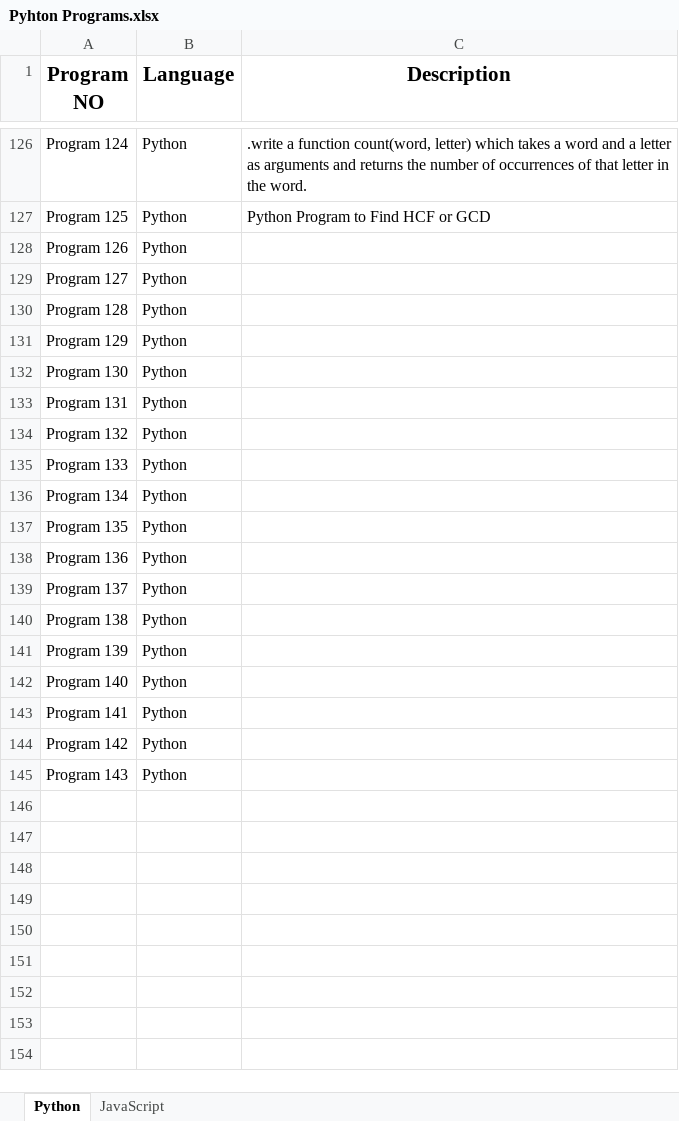
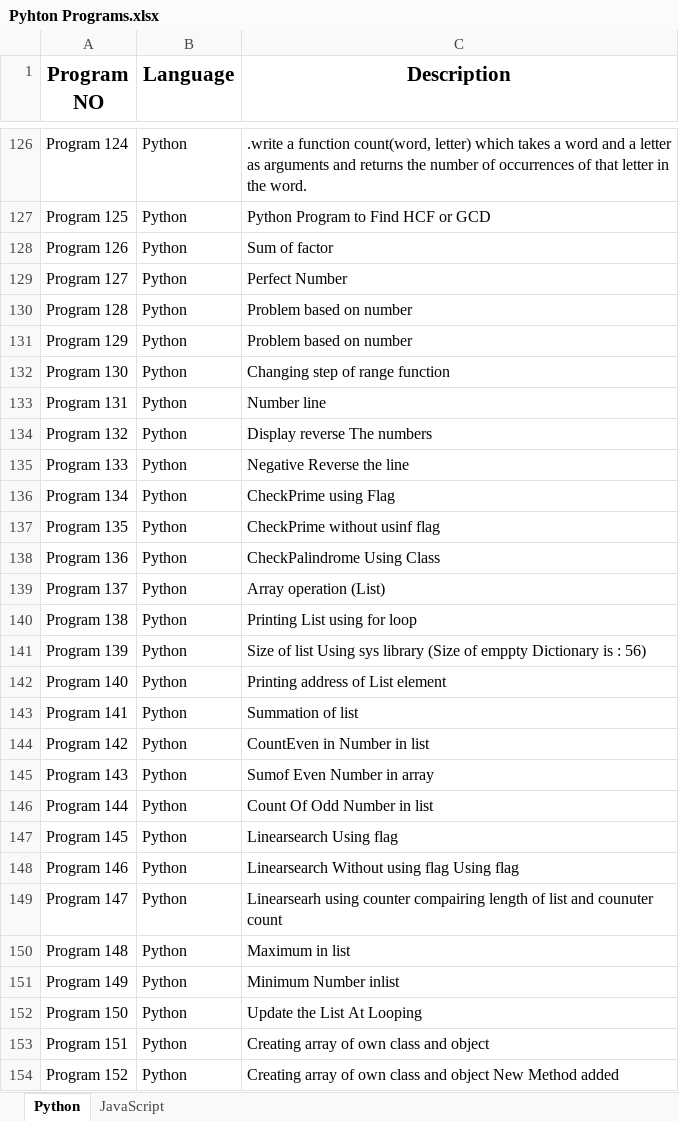
Before and after one commit to omrankhamb/python-programs, an Excel workbook: Pyhton Programs.xlsx, sheet Python, drawn as a sheet; only a part is shown, gaps mark what is left out; values as stored, in another font and other column widths than the file's, no borders; the diff covers the shown part only; the diff names each change by its address in the sheet, - before the commit and + after, or states it on an @@ line.

Commit message:
Python Programs

```diff
--- a/Pyhton Programs.xlsx (sheet Python)
+++ b/Pyhton Programs.xlsx (sheet Python)
-C128 (Description): (empty)
+C128 (Description): Sum of factor
-C129 (Description): (empty)
+C129 (Description): Perfect Number
-C130:C131 (Description): (empty)
+C130:C131 (Description): Problem based on number
-C132 (Description): (empty)
+C132 (Description): Changing step of range function
-C133 (Description): (empty)
+C133 (Description): Number line
-C134 (Description): (empty)
+C134 (Description): Display reverse The numbers
-C135 (Description): (empty)
+C135 (Description): Negative Reverse the line
-C136 (Description): (empty)
+C136 (Description): CheckPrime using Flag
-C137 (Description): (empty)
+C137 (Description): CheckPrime without usinf flag
-C138 (Description): (empty)
+C138 (Description): CheckPalindrome Using Class
-C139 (Description): (empty)
+C139 (Description): Array operation (List)
-C140 (Description): (empty)
+C140 (Description): Printing List using for loop
-C141 (Description): (empty)
+C141 (Description): Size of list Using sys library (Size of emppty Dictionary is : 56)
-C142 (Description): (empty)
+C142 (Description): Printing address of List element
-C143 (Description): (empty)
+C143 (Description): Summation of list
-C144 (Description): (empty)
+C144 (Description): CountEven in Number in list
-C145 (Description): (empty)
+C145 (Description): Sumof Even Number in array
+row 146: Program 144 | Python | Count Of Odd Number in list
+row 147: Program 145 | Python | Linearsearch Using flag
+row 148: Program 146 | Python | Linearsearch Without using flag Using flag
+row 149: Program 147 | Python | Linearsearh using counter compairing length of list and counuter count
+row 150: Program 148 | Python | Maximum in list
+row 151: Program 149 | Python | Minimum Number inlist
+row 152: Program 150 | Python | Update the List At Looping
+row 153: Program 151 | Python | Creating array of own class and object
+row 154: Program 152 | Python | Creating array of own class and object New Method added
```
Also changed, not shown: 278 added rows elsewhere in this sheet, 40 other files.
